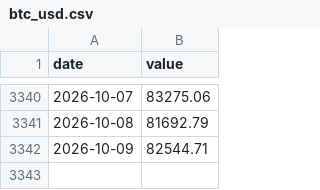
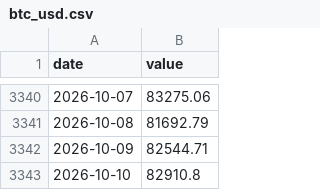
Before and after one commit to lukejl246/The-Line, a CSV file: data/history/btc_usd.csv, drawn as a sheet; only a part is shown, gaps mark what is left out; the diff names each change by its address in the sheet, - before the commit and + after, or states it on an @@ line.

```diff
--- a/data/history/btc_usd.csv
+++ b/data/history/btc_usd.csv
+row 3343: 2026-10-10 | 82910.8
```
Also changed, not shown: data/history/btc_mcap.csv, data/history/eth_usd.csv, 2 other files.
